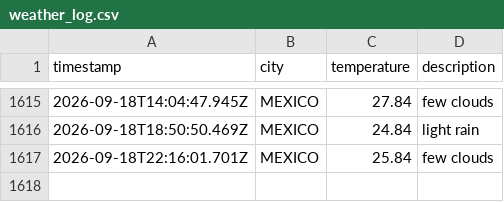
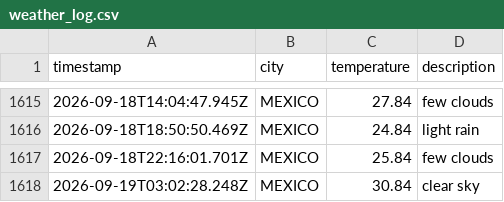
Before and after one commit to Tanjya/weatherAppJS, a CSV file: data/weather_log.csv, drawn as a sheet; only a part is shown, gaps mark what is left out.

```diff
--- a/data/weather_log.csv
+++ b/data/weather_log.csv
@@ -1617 +1617,2 @@ timestamp,city,temperature,description
 2026-09-18T22:16:01.701Z,MEXICO,25.84,few clouds
+2026-09-19T03:02:28.248Z,MEXICO,30.84,clear sky
```
Also changed, not shown: 1 other file.
